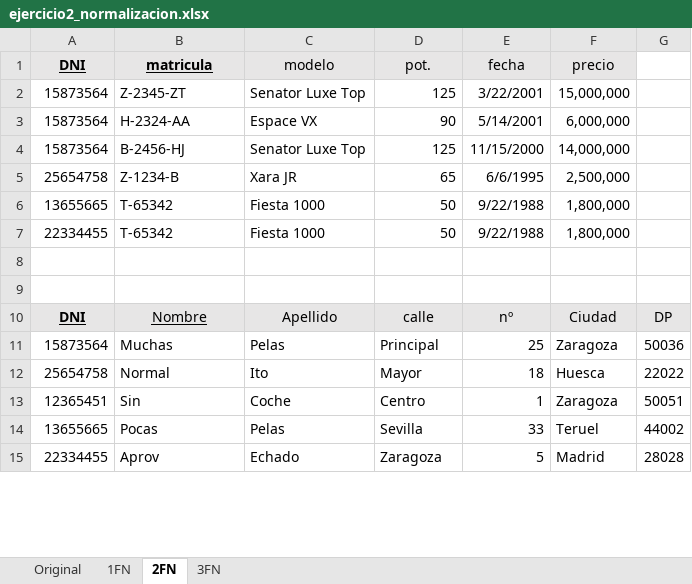
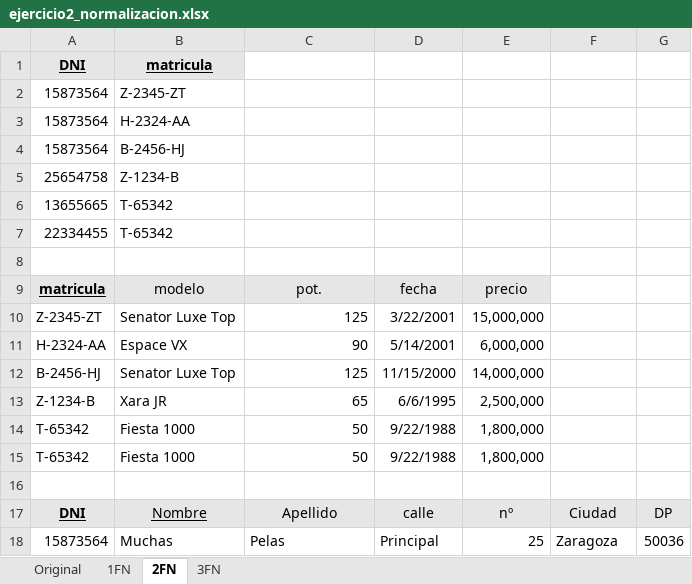
Before and after one commit to RicardoMorenoVentas/SQL_04052023, an Excel workbook: ejercicio2_normalizacion.xlsx, sheet 2FN, drawn as a sheet; only a part is shown; the shorter side is filled out with more unchanged rows; values as stored, in another font and other column widths than the file's, no borders; the diff covers the shown part only; the diff names each change by its address in the sheet, - before the commit and + after, or states it on an @@ line.

```diff
--- a/ejercicio2_normalizacion.xlsx (sheet 2FN)
+++ b/ejercicio2_normalizacion.xlsx (sheet 2FN)
-C1: modelo
+C1: (empty)
-C1:F1 fill: #E7E6E6
+C1:F1 fill: none
-D1: pot.
+D1: (empty)
-E1: fecha
+E1: (empty)
-F1: precio
+F1: (empty)
-C2: Senator Luxe Top
+C2: (empty)
-D2: 125
+D2: (empty)
-E2: 3/22/2001
+E2: (empty)
-F2: 15,000,000
+F2: (empty)
-C3: Espace VX
+C3: (empty)
-D3: 90
+D3: (empty)
-E3: 5/14/2001
+E3: (empty)
-F3: 6,000,000
+F3: (empty)
-C4: Senator Luxe Top
+C4: (empty)
-D4: 125
+D4: (empty)
-E4: 11/15/2000
+E4: (empty)
-F4: 14,000,000
+F4: (empty)
-C5: Xara JR
+C5: (empty)
-D5: 65
+D5: (empty)
-E5: 6/6/1995
+E5: (empty)
-F5: 2,500,000
+F5: (empty)
-C6:C7: Fiesta 1000
+C6:C7: (empty)
-D6:D7: 50
+D6:D7: (empty)
-E6:E7: 9/22/1988
+E6:E7: (empty)
-F6:F7: 1,800,000
+F6:F7: (empty)
+row 9: matricula | modelo | pot. | fecha | precio
+row 10: Z-2345-ZT | Senator Luxe Top | 125 | 3/22/2001 | 15,000,000
+row 11: H-2324-AA | Espace VX | 90 | 5/14/2001 | 6,000,000
+row 12: B-2456-HJ | Senator Luxe Top | 125 | 11/15/2000 | 14,000,000
+row 13: Z-1234-B | Xara JR | 65 | 6/6/1995 | 2,500,000
+row 14: T-65342 | Fiesta 1000 | 50 | 9/22/1988 | 1,800,000
+row 15: T-65342 | Fiesta 1000 | 50 | 9/22/1988 | 1,800,000
```
Also changed, not shown: 3 removed rows elsewhere in this sheet, sheet 3FN, ejercicio1_normalizacion.xlsx.
